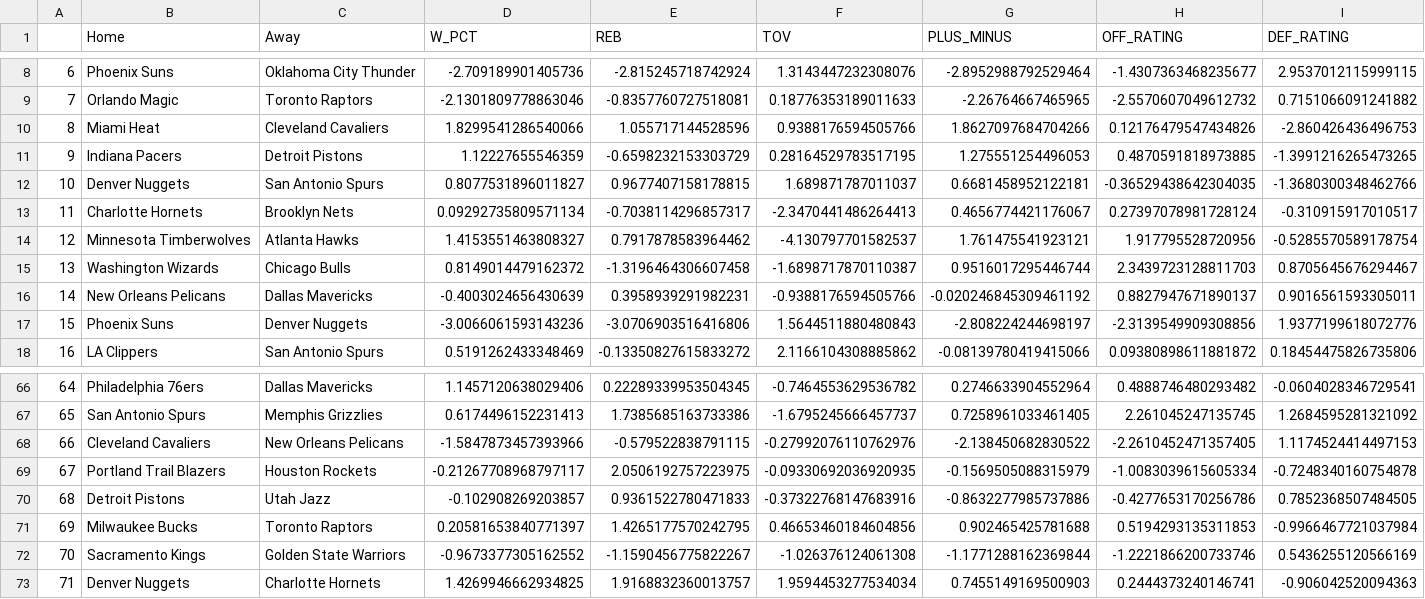
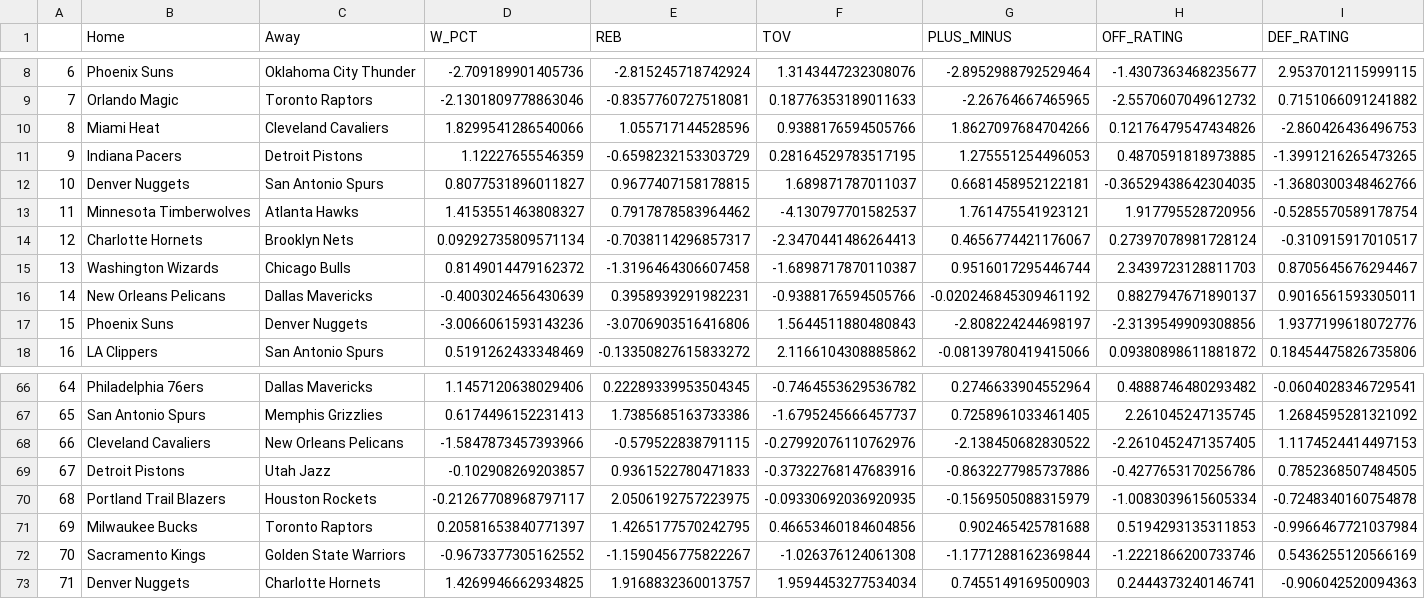
Before and after one commit to thomas-abraham13/MScDissertation, a CSV file: Code/Logistic_Regression/data/gamesWithInfo.csv, drawn as a sheet; only a part is shown, gaps mark what is left out; removed rows and columns are numbered as before the commit, all else as after; rows hold the shown columns only; the diff names each change by its address in the sheet, - before the commit and + after, or states it on an @@ line.

```diff
--- a/Code/Logistic_Regression/data/gamesWithInfo.csv
+++ b/Code/Logistic_Regression/data/gamesWithInfo.csv
-row 13: 11 | Charlotte Hornets | Brooklyn Nets | 0.09292735809571134 | -0.7038114296857317 | -2.3470441486264413 | 0.4656774421176067 | 0.27397078981728124 | -0.310915917010517
-A13: 12
+A13: 11
+row 14: 12 | Charlotte Hornets | Brooklyn Nets | 0.09292735809571134 | -0.7038114296857317 | -2.3470441486264413 | 0.4656774421176067 | 0.27397078981728124 | -0.310915917010517
-row 69: 67 | Portland Trail Blazers | Houston Rockets | -0.21267708968797117 | 2.0506192757223975 | -0.09330692036920935 | -0.1569505088315979 | -1.0083039615605334 | -0.7248340160754878
-A69: 68
+A69: 67
+row 70: 68 | Portland Trail Blazers | Houston Rockets | -0.21267708968797117 | 2.0506192757223975 | -0.09330692036920935 | -0.1569505088315979 | -1.0083039615605334 | -0.7248340160754878
```
Also changed, not shown: Code/Logistic_Regression/data/predictions.csv, 3 other files.
